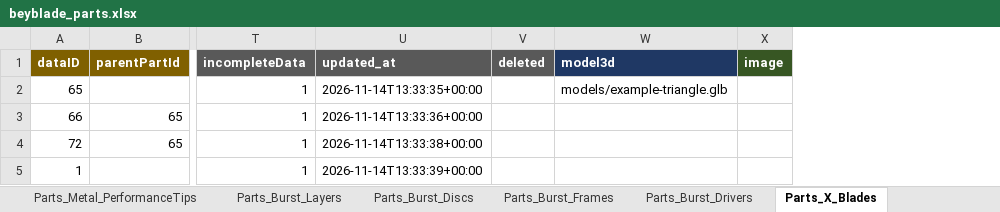
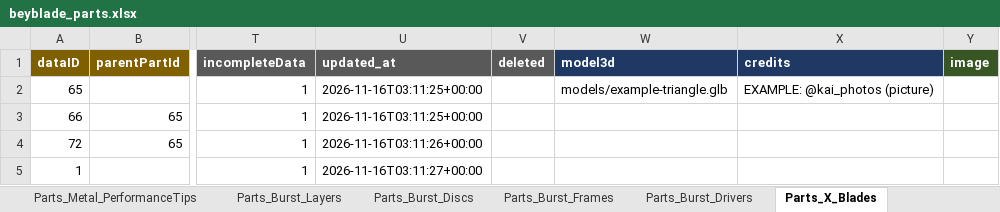
Before and after one commit to discoballonmyhead/clasher_st_beyblade_assets, an Excel workbook: samples/beyblade_parts.xlsx, sheet Parts_X_Blades, drawn as a sheet; only a part is shown, gaps mark what is left out; values as stored, in another font and other column widths than the file's, no borders; charts and pictures not drawn; the diff names each change by its address in the sheet, - before the commit and + after, or states it on an @@ line.

```diff
--- a/samples/beyblade_parts.xlsx (sheet Parts_X_Blades)
+++ b/samples/beyblade_parts.xlsx (sheet Parts_X_Blades)
+column X (credits), row 2: EXAMPLE: @kai_photos (picture)
-U2 (updated_at): 2026-11-14T13:33:35+00:00
+U2 (updated_at): 2026-11-16T03:11:25+00:00
-U3 (updated_at): 2026-11-14T13:33:36+00:00
+U3 (updated_at): 2026-11-16T03:11:25+00:00
-U4 (updated_at): 2026-11-14T13:33:38+00:00
+U4 (updated_at): 2026-11-16T03:11:26+00:00
-U5 (updated_at): 2026-11-14T13:33:39+00:00
+U5 (updated_at): 2026-11-16T03:11:27+00:00
```
Also changed, not shown: sheet README, sheet Bladers, sheet Parts_X_LockChips, sheet Parts_X_Ratchets, sheet Parts_X_MainBlades, sheet Parts_X_AssistBlades, 18 more sheets, charts or pictures, samples/beyblade_products.xlsx, samples/beyblade_tcg.xlsx, 25 other files.
